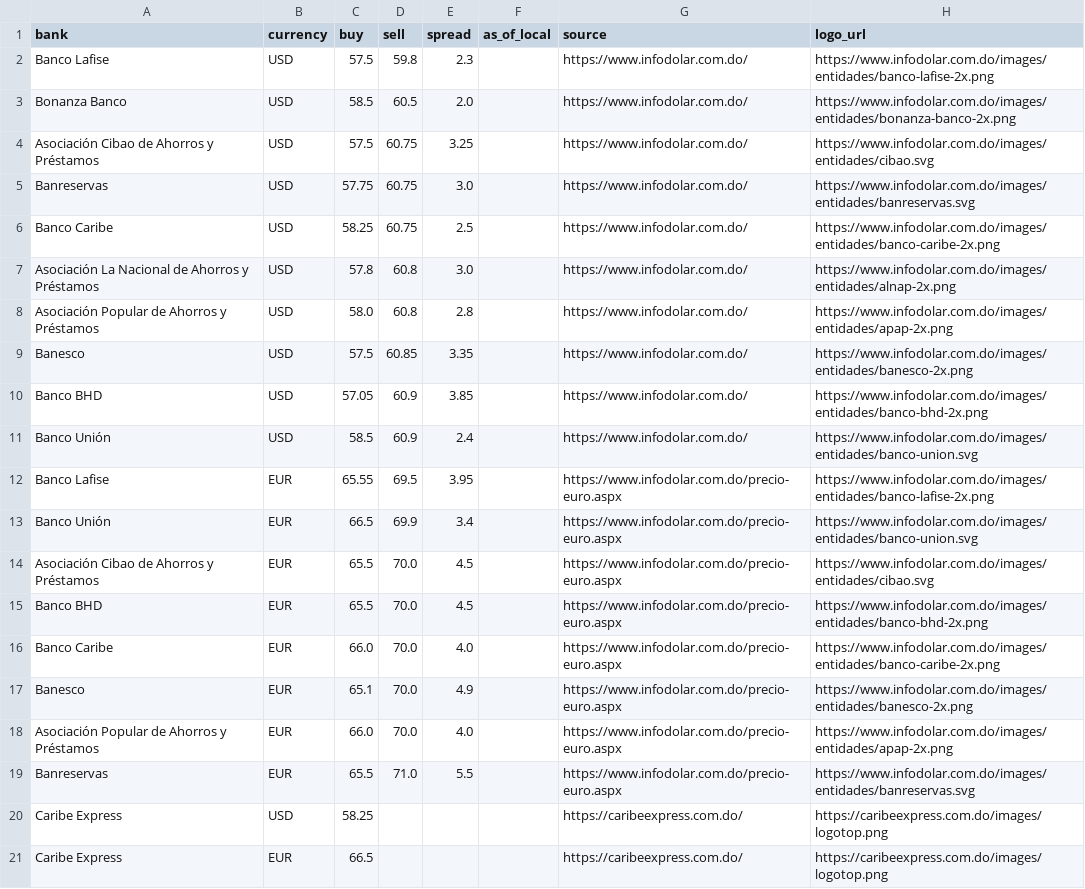
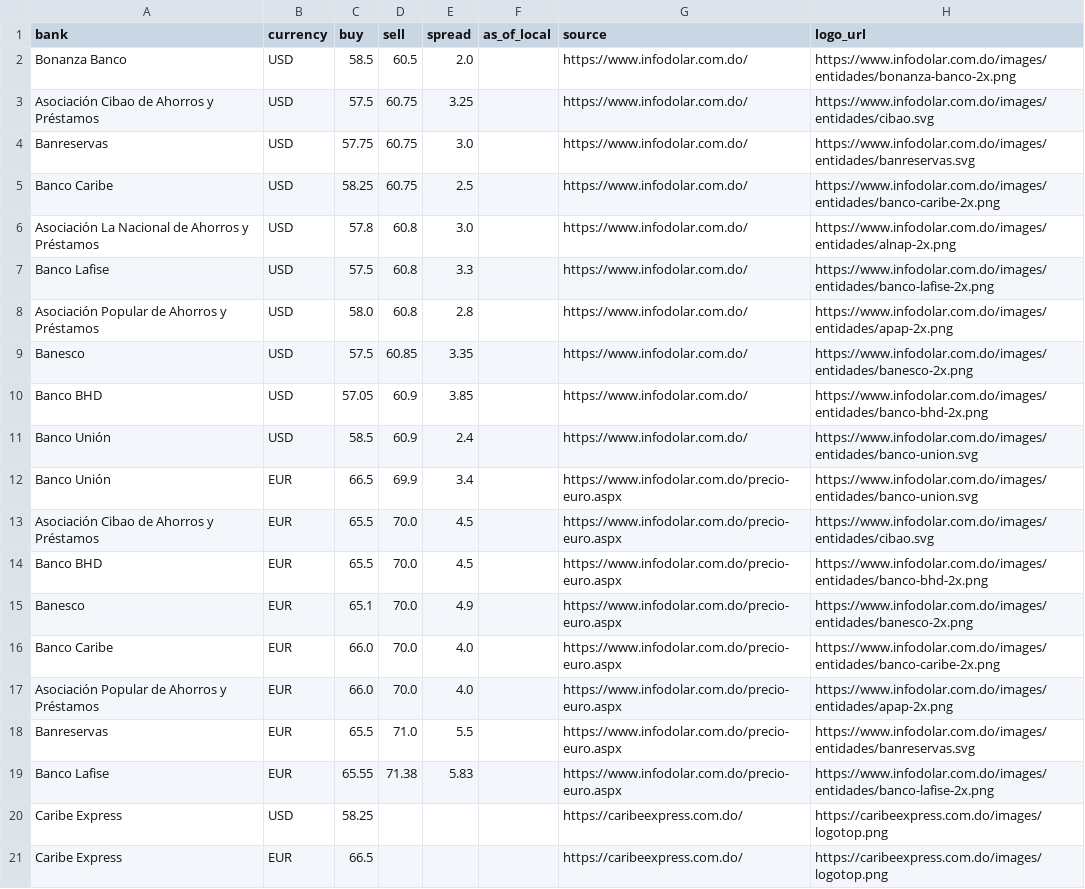
Before and after one commit to Rodyd137/infodolareuro, a CSV file: data/latest.csv, drawn as a sheet; only a part is shown.

```diff
--- a/data/latest.csv
+++ b/data/latest.csv
@@ -1,3 +1,2 @@
 bank,currency,buy,sell,spread,as_of_local,source,logo_url
-Banco Lafise,USD,57.5,59.8,2.3,,https://www.infodolar.com.do/,https://www.infodolar.com.do/images/entidades/banco-lafise-2x.png
 Bonanza Banco,USD,58.5,60.5,2.0,,https://www.infodolar.com.do/,https://www.infodolar.com.do/images/entidades/bonanza-banco-2x.png
@@ -7,2 +6,3 @@ Banco Caribe,USD,58.25,60.75,2.5,,https://www.infodolar.com.do/,https://www.info
 Asociación La Nacional de Ahorros y Préstamos,USD,57.8,60.8,3.0,,https://www.infodolar.com.do/,https://www.infodolar.com.do/images/entidades/alnap-2x.png
+Banco Lafise,USD,57.5,60.8,3.3,,https://www.infodolar.com.do/,https://www.infodolar.com.do/images/entidades/banco-lafise-2x.png
 Asociación Popular de Ahorros y Préstamos,USD,58.0,60.8,2.8,,https://www.infodolar.com.do/,https://www.infodolar.com.do/images/entidades/apap-2x.png
@@ -11,3 +11,2 @@ Banco BHD,USD,57.05,60.9,3.85,,https://www.infodolar.com.do/,https://www.infodol
 Banco Unión,USD,58.5,60.9,2.4,,https://www.infodolar.com.do/,https://www.infodolar.com.do/images/entidades/banco-union.svg
-Banco Lafise,EUR,65.55,69.5,3.95,,https://www.infodolar.com.do/precio-euro.aspx,https://www.infodolar.com.do/images/entidades/banco-lafise-2x.png
 Banco Unión,EUR,66.5,69.9,3.4,,https://www.infodolar.com.do/precio-euro.aspx,https://www.infodolar.com.do/images/entidades/banco-union.svg
@@ -15,6 +14,7 @@ Asociación Cibao de Ahorros y Préstamos,EUR,65.5,70.0,4.5,,https://www.infodol
 Banco BHD,EUR,65.5,70.0,4.5,,https://www.infodolar.com.do/precio-euro.aspx,https://www.infodolar.com.do/images/entidades/banco-bhd-2x.png
+Banesco,EUR,65.1,70.0,4.9,,https://www.infodolar.com.do/precio-euro.aspx,https://www.infodolar.com.do/images/entidades/banesco-2x.png
 Banco Caribe,EUR,66.0,70.0,4.0,,https://www.infodolar.com.do/precio-euro.aspx,https://www.infodolar.com.do/images/entidades/banco-caribe-2x.png
-Banesco,EUR,65.1,70.0,4.9,,https://www.infodolar.com.do/precio-euro.aspx,https://www.infodolar.com.do/images/entidades/banesco-2x.png
 Asociación Popular de Ahorros y Préstamos,EUR,66.0,70.0,4.0,,https://www.infodolar.com.do/precio-euro.aspx,https://www.infodolar.com.do/images/entidades/apap-2x.png
 Banreservas,EUR,65.5,71.0,5.5,,https://www.infodolar.com.do/precio-euro.aspx,https://www.infodolar.com.do/images/entidades/banreservas.svg
+Banco Lafise,EUR,65.55,71.38,5.83,,https://www.infodolar.com.do/precio-euro.aspx,https://www.infodolar.com.do/images/entidades/banco-lafise-2x.png
 Caribe Express,USD,58.25,,,,https://caribeexpress.com.do/,https://caribeexpress.com.do/images/logotop.png
```
Also changed, not shown: 2 other files.
